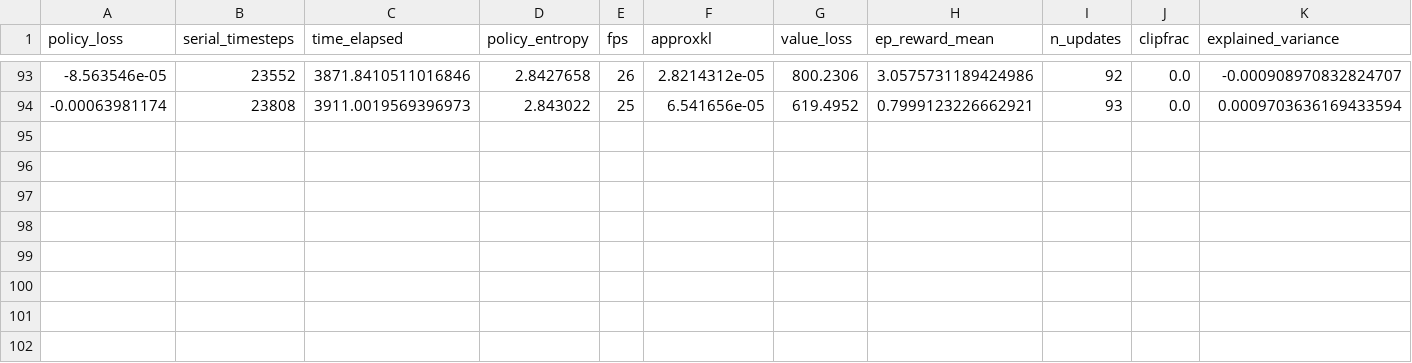
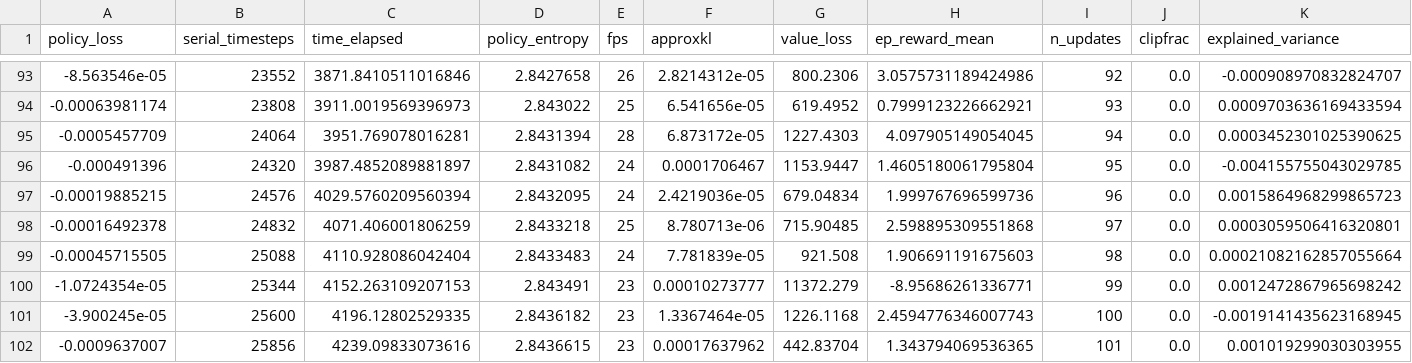
Before and after one commit to mizolotu/DonkeyCarExperiments, a CSV file: results/DonkeyEnv/PPO2/progress.csv, drawn as a sheet; only a part is shown, gaps mark what is left out; rows hold the shown columns only; the diff names each change by its address in the sheet, - before the commit and + after, or states it on an @@ line.

```diff
--- a/results/DonkeyEnv/PPO2/progress.csv
+++ b/results/DonkeyEnv/PPO2/progress.csv
+row 95: -0.0005457709 | 24064 | 3951.769078016281 | 2.8431394 | 28 | 6.873172e-05 | 1227.4303 | 4.097905149054045 | 94 | 0.0 | 0.0003452301025390625
+row 96: -0.000491396 | 24320 | 3987.4852089881897 | 2.8431082 | 24 | 0.0001706467 | 1153.9447 | 1.4605180061795804 | 95 | 0.0 | -0.004155755043029785
+row 97: -0.00019885215 | 24576 | 4029.5760209560394 | 2.8432095 | 24 | 2.4219036e-05 | 679.04834 | 1.999767696599736 | 96 | 0.0 | 0.0015864968299865723
+row 98: -0.00016492378 | 24832 | 4071.406001806259 | 2.8433218 | 25 | 8.780713e-06 | 715.90485 | 2.598895309551868 | 97 | 0.0 | 0.0003059506416320801
+row 99: -0.00045715505 | 25088 | 4110.928086042404 | 2.8433483 | 24 | 7.781839e-05 | 921.508 | 1.906691191675603 | 98 | 0.0 | 0.00021082162857055664
+row 100: -1.0724354e-05 | 25344 | 4152.263109207153 | 2.843491 | 23 | 0.00010273777 | 11372.279 | -8.95686261336771 | 99 | 0.0 | 0.0012472867965698242
+row 101: -3.900245e-05 | 25600 | 4196.12802529335 | 2.8436182 | 23 | 1.3367464e-05 | 1226.1168 | 2.4594776346007743 | 100 | 0.0 | -0.0019141435623168945
+row 102: -0.0009637007 | 25856 | 4239.09833073616 | 2.8436615 | 23 | 0.00017637962 | 442.83704 | 1.343794069536365 | 101 | 0.0 | 0.001019299030303955
```
Also changed, not shown: 1 other file.
